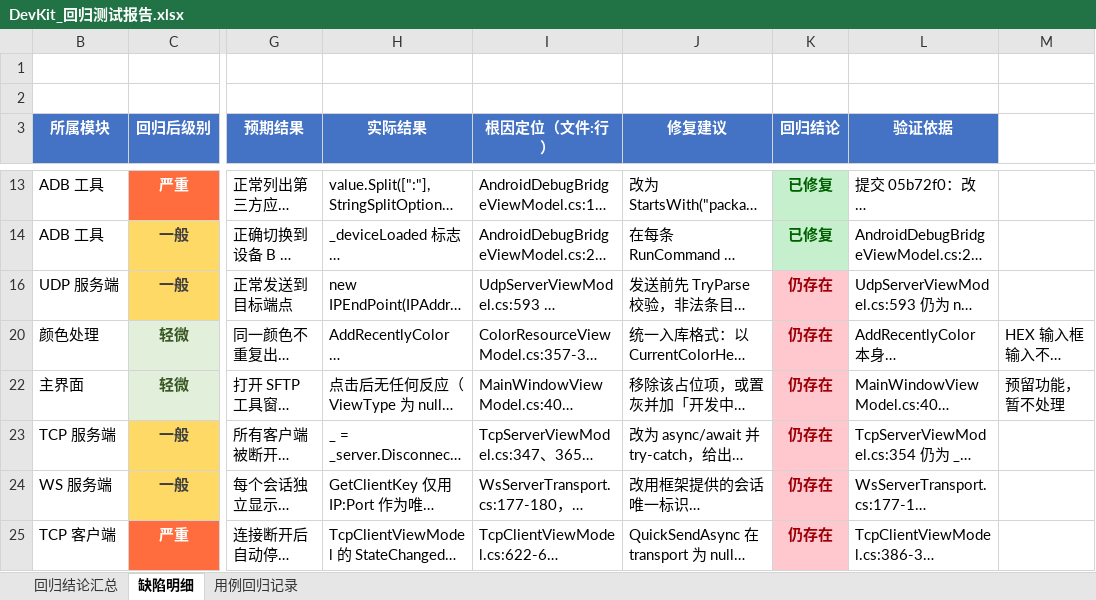
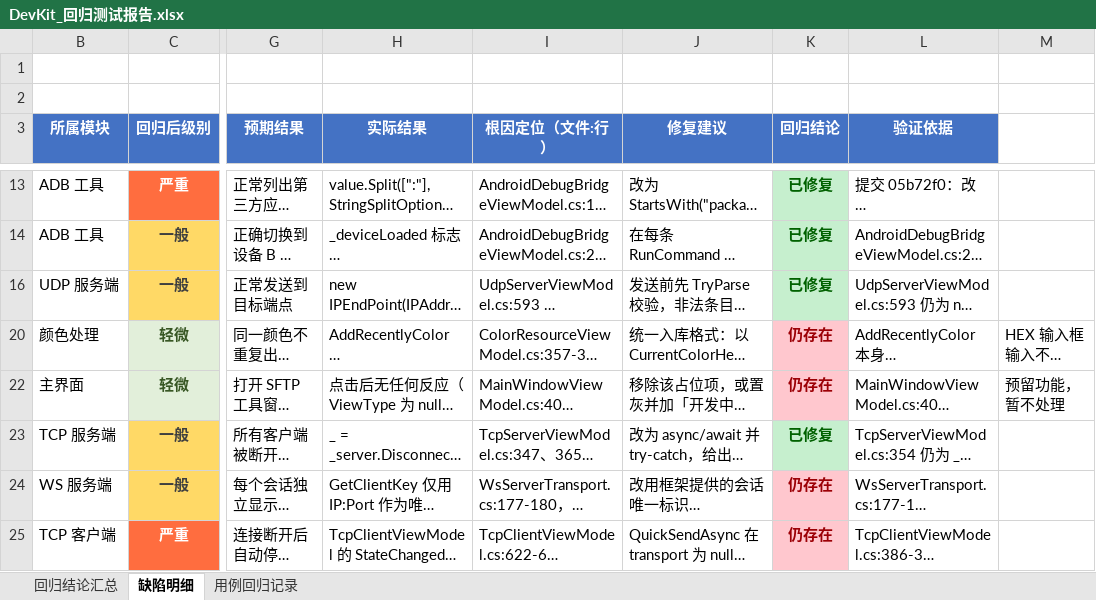
Before and after one commit to AndroidCoderPeng/DevKit, an Excel workbook: DevKit_回归测试报告.xlsx, sheet 缺陷明细, drawn as a sheet; only a part is shown, gaps mark what is left out; long unchanged cells end in …; values as stored, in another font and other column widths than the file's, no borders; the diff names each change by its address in the sheet, - before the commit and + after, or states it on an @@ line.

```diff
--- a/DevKit_回归测试报告.xlsx (sheet 缺陷明细)
+++ b/DevKit_回归测试报告.xlsx (sheet 缺陷明细)
-K16 (回归结论): 仍存在
+K16 (回归结论): 已修复
@@ K16 fill: #FFC7CE → #C6EFCE, text colour: #9C0006 → #006100 @@
-K23 (回归结论): 仍存在
+K23 (回归结论): 已修复
@@ K23 fill: #FFC7CE → #C6EFCE, text colour: #9C0006 → #006100 @@
```
Also changed, not shown: 1 other file.
